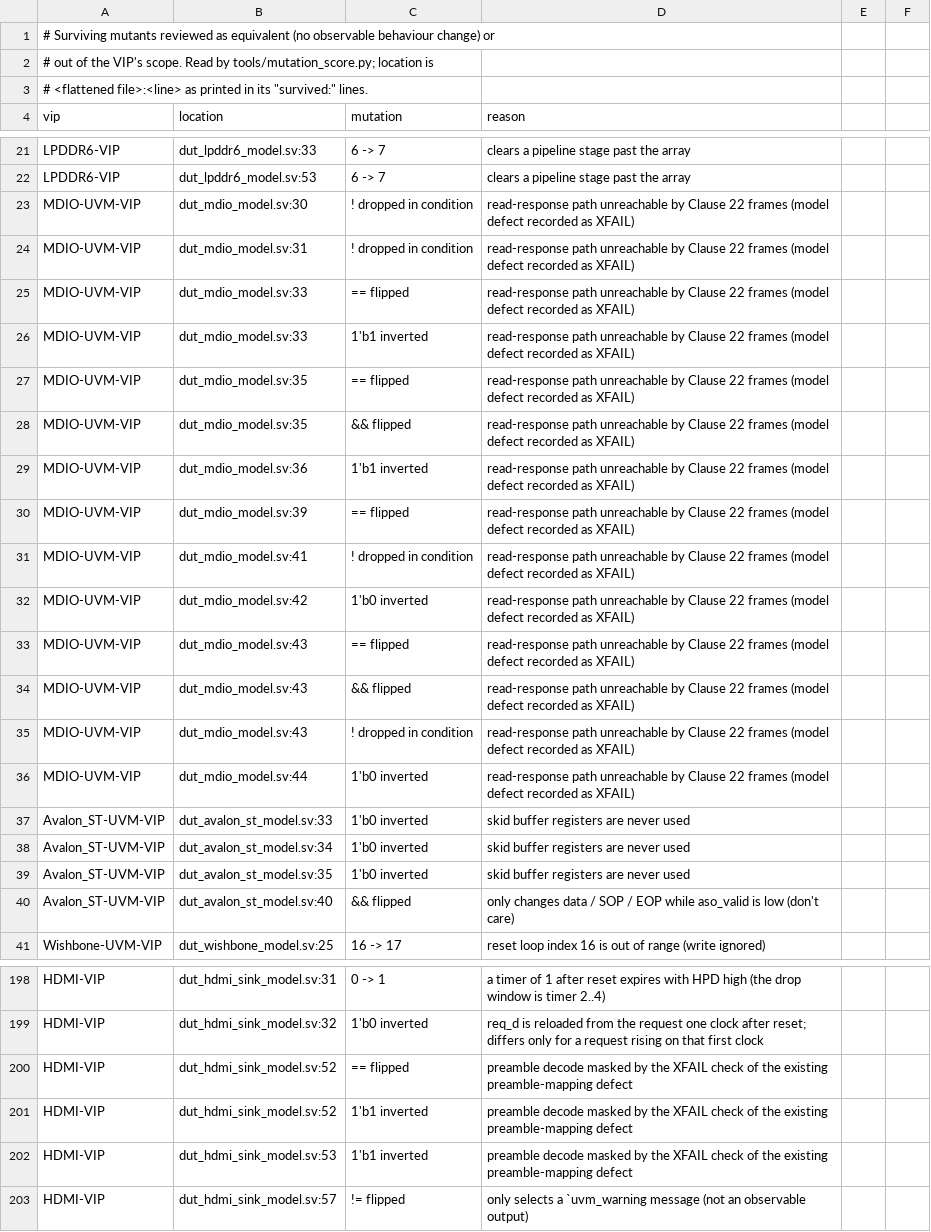
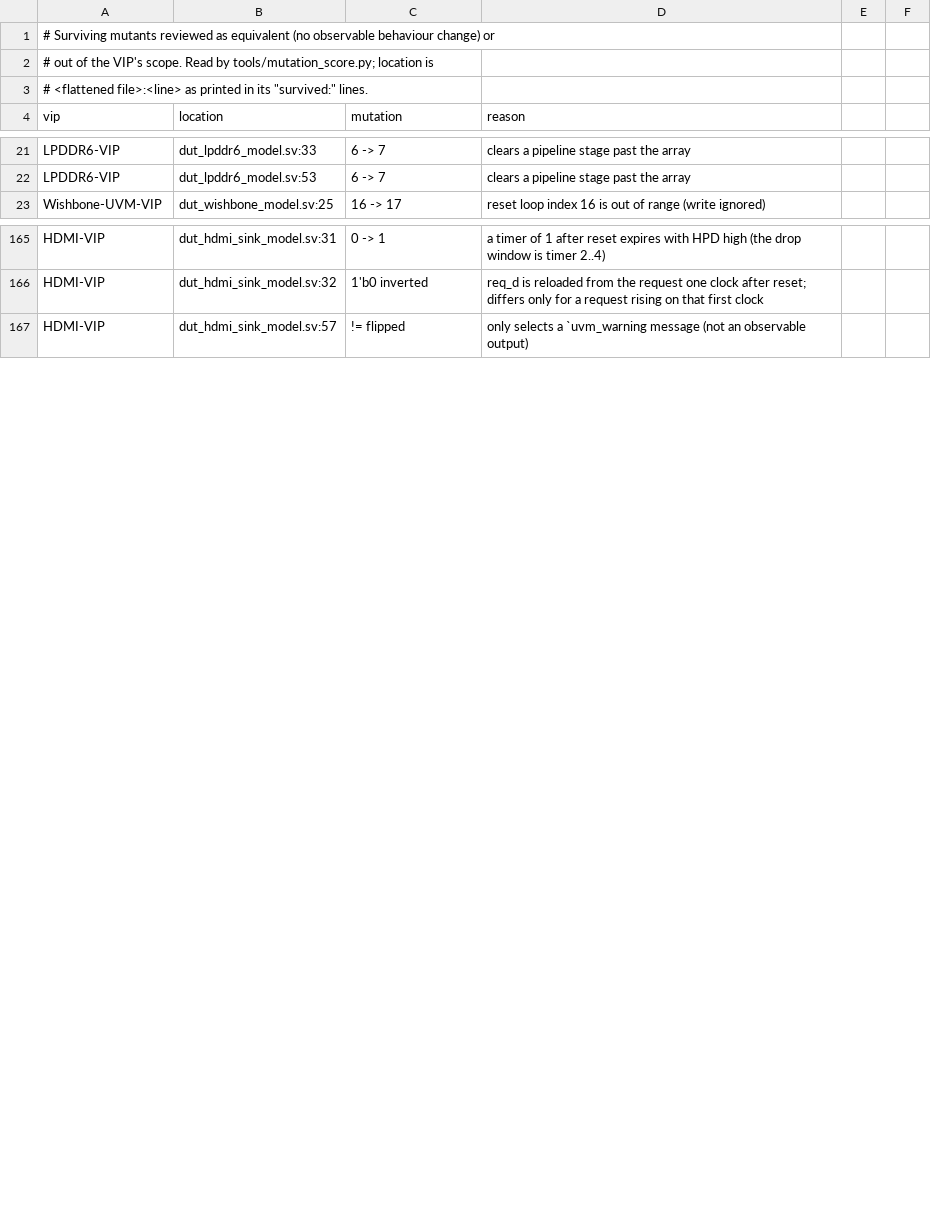
Before and after one commit to tonythetiger168/open-vip-portfolio, a CSV file: tools/mutation_equivalent.csv, drawn as a sheet; only a part is shown, gaps mark what is left out; the diff covers the shown part only; the diff names each change by its address in the sheet, - before the commit and + after, or states it on an @@ line.

```diff
--- a/tools/mutation_equivalent.csv
+++ b/tools/mutation_equivalent.csv
-row 23: MDIO-UVM-VIP | dut_mdio_model.sv:30 | ! dropped in condition | read-response path unreachable by Clause 22 frames (model defect recorded as XFAIL)
-row 24: MDIO-UVM-VIP | dut_mdio_model.sv:31 | ! dropped in condition | read-response path unreachable by Clause 22 frames (model defect recorded as XFAIL)
-row 25: MDIO-UVM-VIP | dut_mdio_model.sv:33 | == flipped | read-response path unreachable by Clause 22 frames (model defect recorded as XFAIL)
-row 26: MDIO-UVM-VIP | dut_mdio_model.sv:33 | 1'b1 inverted | read-response path unreachable by Clause 22 frames (model defect recorded as XFAIL)
-row 27: MDIO-UVM-VIP | dut_mdio_model.sv:35 | == flipped | read-response path unreachable by Clause 22 frames (model defect recorded as XFAIL)
-row 28: MDIO-UVM-VIP | dut_mdio_model.sv:35 | && flipped | read-response path unreachable by Clause 22 frames (model defect recorded as XFAIL)
-row 29: MDIO-UVM-VIP | dut_mdio_model.sv:36 | 1'b1 inverted | read-response path unreachable by Clause 22 frames (model defect recorded as XFAIL)
-row 30: MDIO-UVM-VIP | dut_mdio_model.sv:39 | == flipped | read-response path unreachable by Clause 22 frames (model defect recorded as XFAIL)
-row 31: MDIO-UVM-VIP | dut_mdio_model.sv:41 | ! dropped in condition | read-response path unreachable by Clause 22 frames (model defect recorded as XFAIL)
-row 32: MDIO-UVM-VIP | dut_mdio_model.sv:42 | 1'b0 inverted | read-response path unreachable by Clause 22 frames (model defect recorded as XFAIL)
-row 33: MDIO-UVM-VIP | dut_mdio_model.sv:43 | == flipped | read-response path unreachable by Clause 22 frames (model defect recorded as XFAIL)
-row 34: MDIO-UVM-VIP | dut_mdio_model.sv:43 | && flipped | read-response path unreachable by Clause 22 frames (model defect recorded as XFAIL)
-row 35: MDIO-UVM-VIP | dut_mdio_model.sv:43 | ! dropped in condition | read-response path unreachable by Clause 22 frames (model defect recorded as XFAIL)
-row 36: MDIO-UVM-VIP | dut_mdio_model.sv:44 | 1'b0 inverted | read-response path unreachable by Clause 22 frames (model defect recorded as XFAIL)
-row 37: Avalon_ST-UVM-VIP | dut_avalon_st_model.sv:33 | 1'b0 inverted | skid buffer registers are never used
-row 38: Avalon_ST-UVM-VIP | dut_avalon_st_model.sv:34 | 1'b0 inverted | skid buffer registers are never used
-row 39: Avalon_ST-UVM-VIP | dut_avalon_st_model.sv:35 | 1'b0 inverted | skid buffer registers are never used
-row 40: Avalon_ST-UVM-VIP | dut_avalon_st_model.sv:40 | && flipped | only changes data / SOP / EOP while aso_valid is low (don't care)
-row 200: HDMI-VIP | dut_hdmi_sink_model.sv:52 | == flipped | preamble decode masked by the XFAIL check of the existing preamble-mapping defect
-row 201: HDMI-VIP | dut_hdmi_sink_model.sv:52 | 1'b1 inverted | preamble decode masked by the XFAIL check of the existing preamble-mapping defect
-row 202: HDMI-VIP | dut_hdmi_sink_model.sv:53 | 1'b1 inverted | preamble decode masked by the XFAIL check of the existing preamble-mapping defect
```
Also changed, not shown: 21 removed rows elsewhere in this file, 13 other files.
